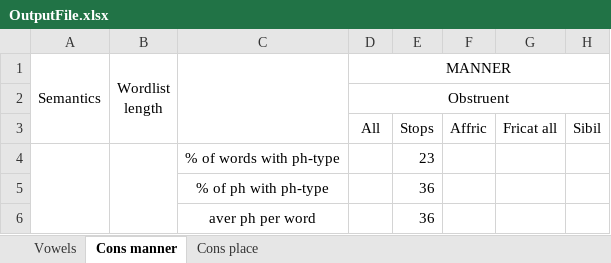
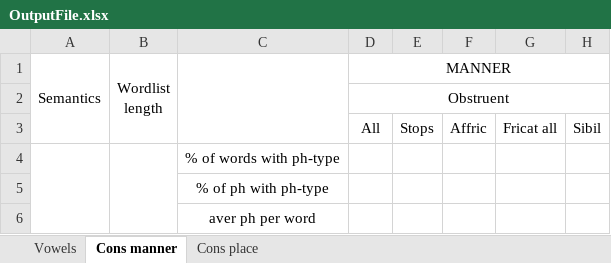
Before and after one commit to a-makarov-alex/phonosemantics.v2, an Excel workbook: src/main/java/output/OutputFile.xlsx, sheet Cons manner, drawn as a sheet; only a part is shown; values as stored, in another font and other column widths than the file's, no borders; the diff names each change by its address in the sheet, - before the commit and + after, or states it on an @@ line.

```diff
--- a/src/main/java/output/OutputFile.xlsx (sheet Cons manner)
+++ b/src/main/java/output/OutputFile.xlsx (sheet Cons manner)
-E4: 23
+E4: (empty)
-E5:E6: 36
+E5:E6: (empty)
```
Also changed, not shown: sheet Vowels, 17 other files.
